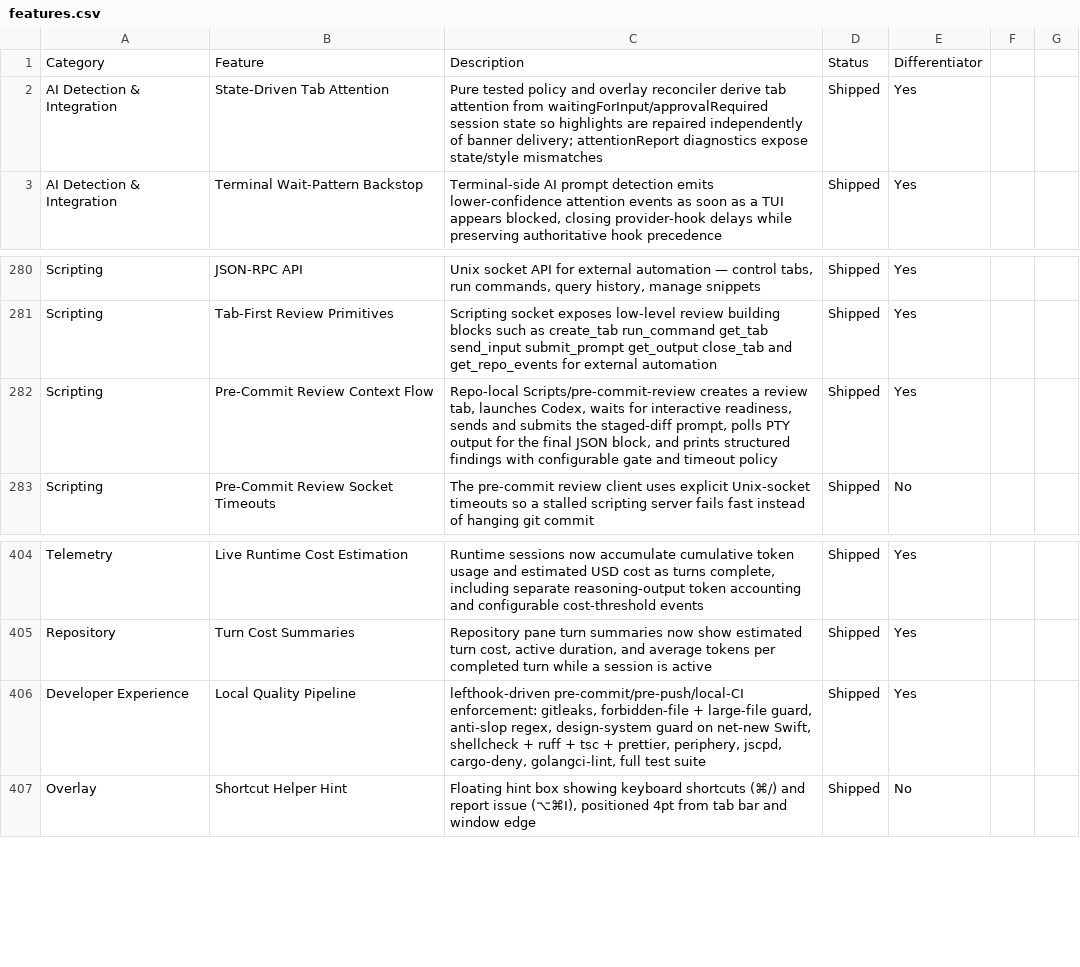
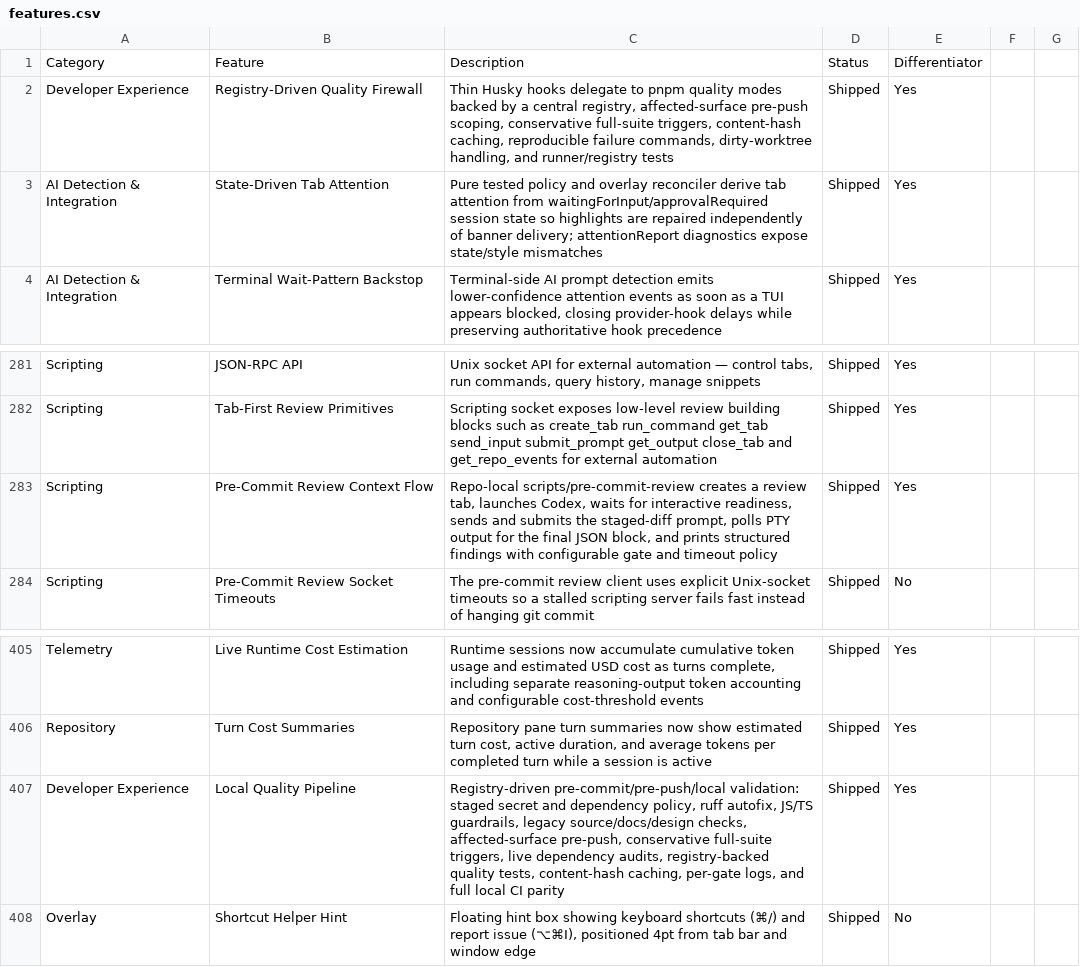
Before and after one commit to Aeptus/chau7, a CSV file: apps/chau7-macos/docs/features.csv, drawn as a sheet; only a part is shown, gaps mark what is left out.

Commit message:
chore: harden quality gates

```diff
--- a/apps/chau7-macos/docs/features.csv
+++ b/apps/chau7-macos/docs/features.csv
@@ -1,2 +1,3 @@
 Category,Feature,Description,Status,Differentiator
+Developer Experience,Registry-Driven Quality Firewall,"Thin Husky hooks delegate to pnpm quality modes backed by a central registry, affected-surface pre-push scoping, conservative full-suite triggers, content-hash caching, reproducible failure commands, dirty-worktree handling, and runner/registry tests",Shipped,Yes
 AI Detection & Integration,State-Driven Tab Attention,"Pure tested policy and overlay reconciler derive tab attention from waitingForInput/approvalRequired session state so highlights are repaired independently of banner delivery; attentionReport diagnostics expose state/style mismatches",Shipped,Yes
@@ -281,3 +282,3 @@ Scripting,JSON-RPC API,"Unix socket API for external automation — control tabs
 Scripting,Tab-First Review Primitives,"Scripting socket exposes low-level review building blocks such as create_tab run_command get_tab send_input submit_prompt get_output close_tab and get_repo_events for external automation",Shipped,Yes
-Scripting,Pre-Commit Review Context Flow,"Repo-local Scripts/pre-commit-review creates a review tab, launches Codex, waits for interactive readiness, sends and submits the staged-diff prompt, polls PTY output for the final JSON block, and prints structured findings with configurable gate and timeout policy",Shipped,Yes
+Scripting,Pre-Commit Review Context Flow,"Repo-local scripts/pre-commit-review creates a review tab, launches Codex, waits for interactive readiness, sends and submits the staged-diff prompt, polls PTY output for the final JSON block, and prints structured findings with configurable gate and timeout policy",Shipped,Yes
 Scripting,Pre-Commit Review Socket Timeouts,"The pre-commit review client uses explicit Unix-socket timeouts so a stalled scripting server fails fast instead of hanging git commit",Shipped,No
@@ -405,3 +406,3 @@ Telemetry,Live Runtime Cost Estimation,"Runtime sessions now accumulate cumulati
 Repository,Turn Cost Summaries,"Repository pane turn summaries now show estimated turn cost, active duration, and average tokens per completed turn while a session is active",Shipped,Yes
-Developer Experience,Local Quality Pipeline,"lefthook-driven pre-commit/pre-push/local-CI enforcement: gitleaks, forbidden-file + large-file guard, anti-slop regex, design-system guard on net-new Swift, shellcheck + ruff + tsc + prettier, periphery, jscpd, cargo-deny, golangci-lint, full test suite",Shipped,Yes
+Developer Experience,Local Quality Pipeline,"Registry-driven pre-commit/pre-push/local validation: staged secret and dependency policy, ruff autofix, JS/TS guardrails, legacy source/docs/design checks, affected-surface pre-push, conservative full-suite triggers, live dependency audits, registry-backed quality tests, content-hash caching, per-gate logs, and full local CI parity",Shipped,Yes
 Overlay,Shortcut Helper Hint,"Floating hint box showing keyboard shortcuts (⌘/) and report issue (⌥⌘I), positioned 4pt from tab bar and window edge",Shipped,No
```
Also changed, not shown: 54 other files.
